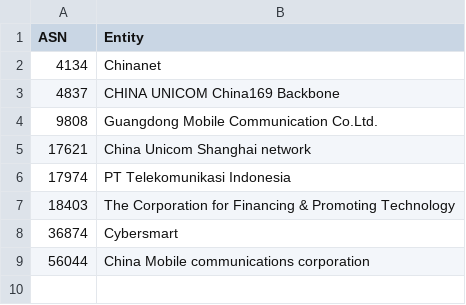
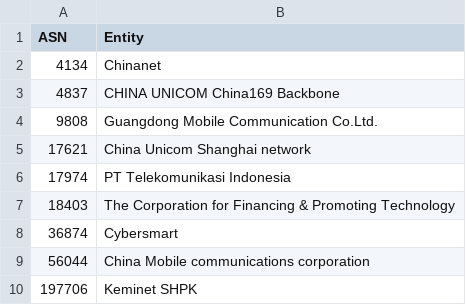
Before and after one commit to AndrewDaws/bad-asn-list, a CSV file: bad-asn-list-isp.csv, drawn as a sheet; the diff names each change by its address in the sheet, - before the commit and + after, or states it on an @@ line.

Commit message:
Added Keminet ASN to ISP list due to hosting and high spam, but are a home ISP as well.

```diff
--- a/bad-asn-list-isp.csv
+++ b/bad-asn-list-isp.csv
+row 10: 197706 | Keminet SHPK
```
